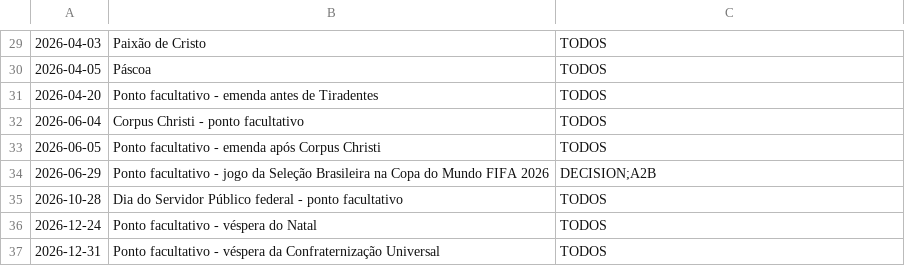
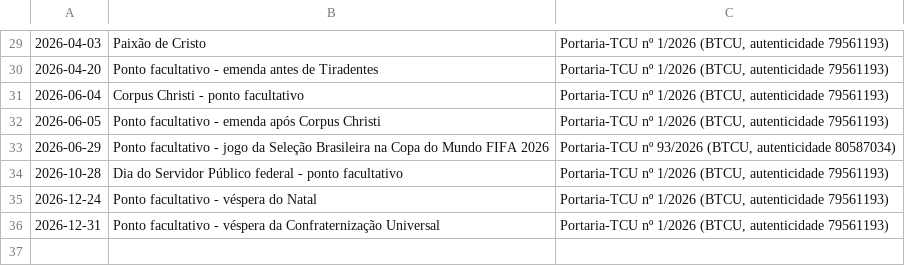
Before and after one commit to Estagiarios-do-SIDAT/Extracao_de_dados_Virtual, a CSV file: config/feriados.csv, drawn as a sheet; only a part is shown, gaps mark what is left out; removed rows and columns are numbered as before the commit, all else as after; the diff covers the shown part only; the diff names each change by its address in the sheet, - before the commit and + after, or states it on an @@ line.

```diff
--- a/config/feriados.csv
+++ b/config/feriados.csv
-C29: TODOS
+C29: Portaria-TCU nº 1/2026 (BTCU, autenticidade 79561193)
-row 30: 2026-04-05 | Páscoa | TODOS
-C30:C32: TODOS
+C30:C32: Portaria-TCU nº 1/2026 (BTCU, autenticidade 79561193)
-C33: DECISION;A2B
+C33: Portaria-TCU nº 93/2026 (BTCU, autenticidade 80587034)
-C34:C36: TODOS
+C34:C36: Portaria-TCU nº 1/2026 (BTCU, autenticidade 79561193)
```
Also changed, not shown: 28 edited cells elsewhere in this file, 12 other files.
